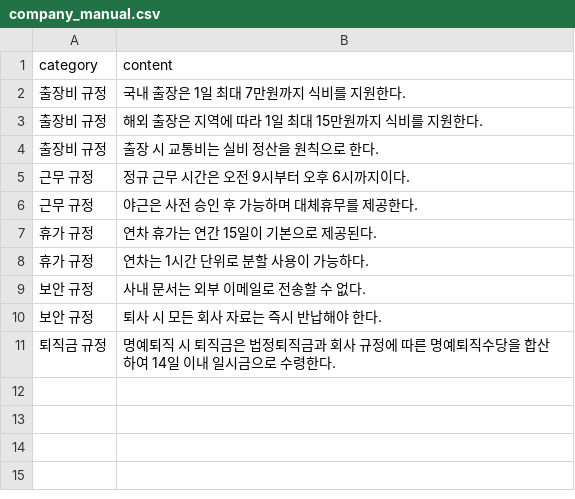
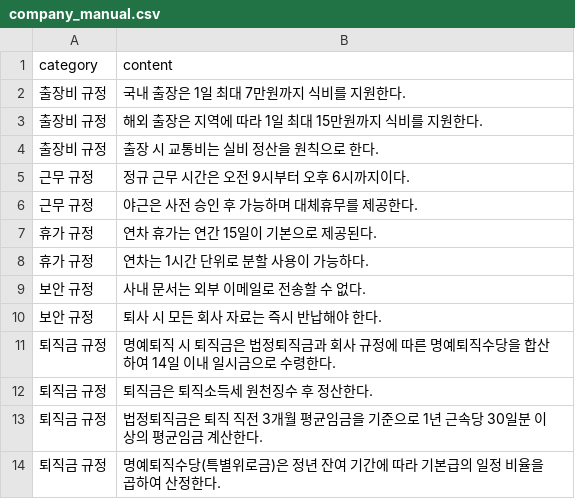
Before and after one commit to enue1211/rag, a CSV file: origin/company_manual.csv, drawn as a sheet; the diff names each change by its address in the sheet, - before the commit and + after, or states it on an @@ line.

Commit message:
Update company manual with additional regulations

```diff
--- a/origin/company_manual.csv
+++ b/origin/company_manual.csv
+row 12: 퇴직금 규정 | 퇴직금은 퇴직소득세 원천징수 후 정산한다.
+row 13: 퇴직금 규정 | 법정퇴직금은 퇴직 직전 3개월 평균임금을 기준으로 1년 근속당 30일분 이상의 평균임금 계산한다.
+row 14: 퇴직금 규정 | 명예퇴직수당(특별위로금)은 정년 잔여 기간에 따라 기본급의 일정 비율을 곱하여 산정한다.
```
